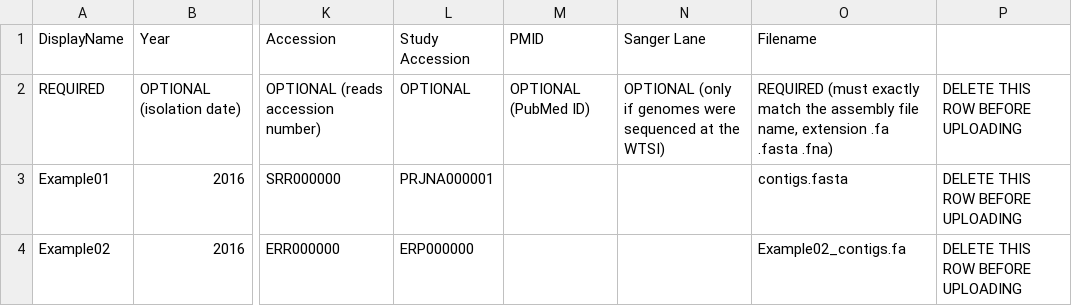
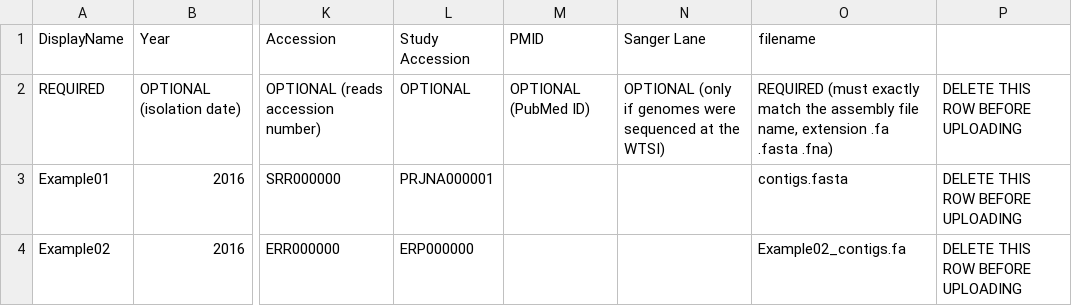
Before and after one commit to pathogenwatch-oss/website, a CSV file: public/wgsa-typhi-metadata-template.csv, drawn as a sheet; only a part is shown, gaps mark what is left out; the diff names each change by its address in the sheet, - before the commit and + after, or states it on an @@ line.

Commit message:
Fix Typhi metadata template

```diff
--- a/public/wgsa-typhi-metadata-template.csv
+++ b/public/wgsa-typhi-metadata-template.csv
-O1: Filename
+O1: filename
```
